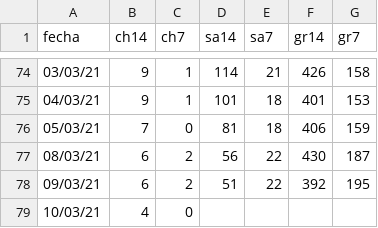
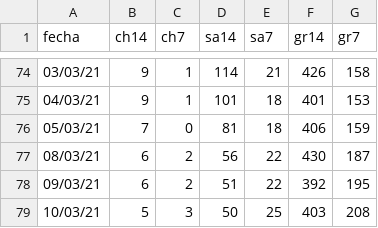
Before and after one commit to Rafael-Caro/chipiona-covid19, a CSV file: covid19Chipiona.csv, drawn as a sheet; only a part is shown, gaps mark what is left out.

Commit message:
10/03/21

```diff
--- a/covid19Chipiona.csv
+++ b/covid19Chipiona.csv
@@ -78,2 +78,2 @@ fecha,ch14,ch7,sa14,sa7,gr14,gr7
 09/03/21,6,2,51,22,392,195
-10/03/21,4,0,,,,
+10/03/21,5,3,50,25,403,208
```
